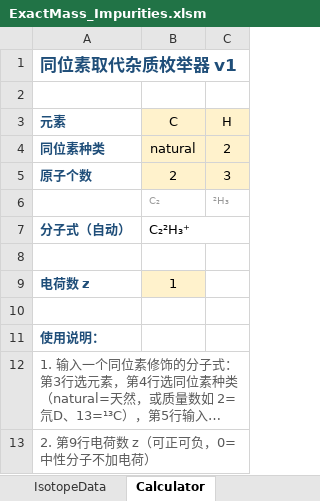
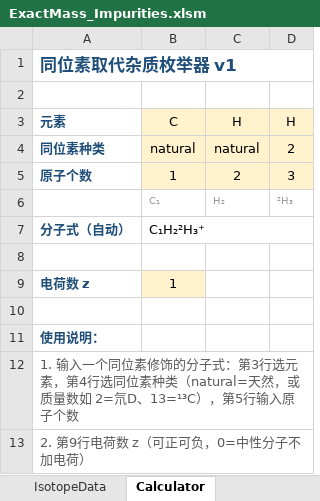
Before and after one commit to ldy314/isotope-calc-deconv, an Excel workbook: ExactMass_Impurities.xlsm, sheet Calculator, drawn as a sheet; only a part is shown; long unchanged cells end in …; values as stored, in another font and other column widths than the file's, no borders; charts and pictures not drawn; the diff names each change by its address in the sheet, - before the commit and + after, or states it on an @@ line.

```diff
--- a/ExactMass_Impurities.xlsm (sheet Calculator)
+++ b/ExactMass_Impurities.xlsm (sheet Calculator)
+column C, rows 3-6: H | natural | 2 | H₂
-B5: 2
+B5: 1
-B6: C₂
+B6: C₁
-B7: C₂²H₃⁺
+B7: C₁H₂²H₃⁺
```
Also changed, not shown: formulas that keep their value, charts or pictures, ExactMass_Impurities.xlsx, 2 other files.
